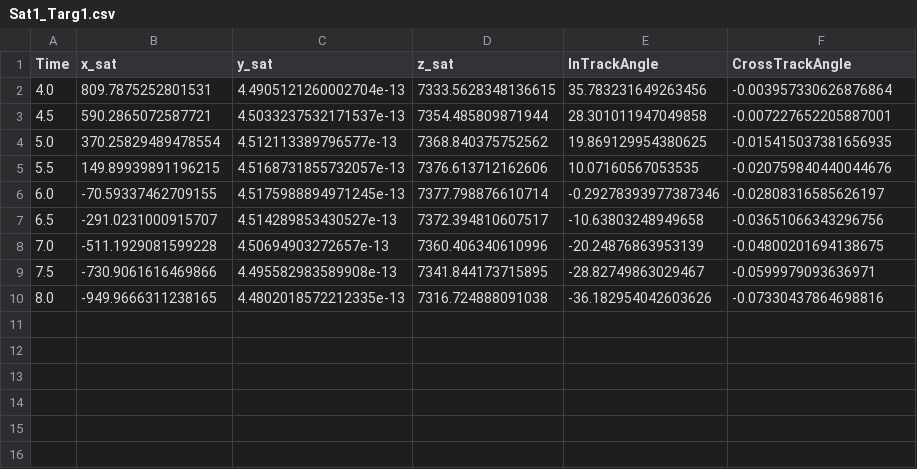
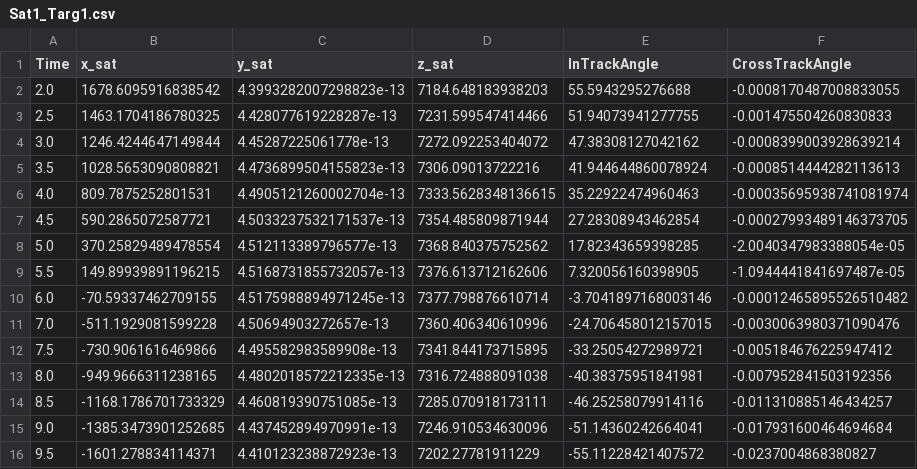
Before and after one commit to nolans12/Satellite-DDF, a CSV file: phase1/data/Sat1_Targ1.csv, drawn as a sheet.

```diff
--- a/phase1/data/Sat1_Targ1.csv
+++ b/phase1/data/Sat1_Targ1.csv
@@ -1,10 +1,16 @@
 Time,x_sat,y_sat,z_sat,InTrackAngle,CrossTrackAngle
-4.0,809.7875252801531,4.4905121260002704e-13,7333.5628348136615,35.783231649263456,-0.003957330626876864
-4.5,590.2865072587721,4.5033237532171537e-13,7354.485809871944,28.301011947049858,-0.007227652205887001
-5.0,370.25829489478554,4.512113389796577e-13,7368.840375752562,19.869129954380625,-0.015415037381656935
-5.5,149.89939891196215,4.5168731855732057e-13,7376.613712162606,10.07160567053535,-0.020759840440044676
-6.0,-70.59337462709155,4.5175988894971245e-13,7377.798876610714,-0.29278393977387346,-0.02808316585626197
-6.5,-291.0231000915707,4.514289853430527e-13,7372.394810607517,-10.63803248949658,-0.03651066343296756
-7.0,-511.1929081599228,4.50694903272657e-13,7360.406340610996,-20.24876863953139,-0.04800201694138675
-7.5,-730.9061616469866,4.495582983589908e-13,7341.844173715895,-28.82749863029467,-0.0599979093636971
-8.0,-949.9666311238165,4.4802018572212335e-13,7316.724888091038,-36.182954042603626,-0.07330437864698816
+2.0,1678.6095916838542,4.3993282007298823e-13,7184.648183938203,55.5943295276688,-0.0008170487008833055
+2.5,1463.1704186780325,4.428077619228287e-13,7231.599547414466,51.94073941277755,-0.001475504260830833
+3.0,1246.4244647149844,4.45287225061778e-13,7272.092253404072,47.38308127042162,-0.0008399003928639214
+3.5,1028.5653090808821,4.4736899504155823e-13,7306.09013722216,41.944644860078924,-0.0008514444282113613
+4.0,809.7875252801531,4.4905121260002704e-13,7333.5628348136615,35.22922474960463,-0.00035695938741081974
+4.5,590.2865072587721,4.5033237532171537e-13,7354.485809871944,27.28308943462854,-0.00027993489146373705
+5.0,370.25829489478554,4.512113389796577e-13,7368.840375752562,17.82343659398285,-2.0040347983388054e-05
+5.5,149.89939891196215,4.5168731855732057e-13,7376.613712162606,7.320056160398905,-1.0944441841697487e-05
+6.0,-70.59337462709155,4.5175988894971245e-13,7377.798876610714,-3.7041897168003146,-0.00012465895526510482
+7.0,-511.1929081599228,4.50694903272657e-13,7360.406340610996,-24.706458012157015,-0.0030063980371090476
+7.5,-730.9061616469866,4.495582983589908e-13,7341.844173715895,-33.25054272989721,-0.005184676225947412
+8.0,-949.9666311238165,4.4802018572212335e-13,7316.724888091038,-40.38375951841981,-0.007952841503192356
+8.5,-1168.1786701733329,4.460819390751085e-13,7285.070918173111,-46.25258079914116,-0.011310885146434257
+9.0,-1385.3473901252685,4.437452894970991e-13,7246.910534630096,-51.14360242664041,-0.017931600464694684
+9.5,-1601.278834114371,4.410123238872923e-13,7202.27781911229,-55.11228421407572,-0.0237004868380827
```
Also changed, not shown: 3 other files.
